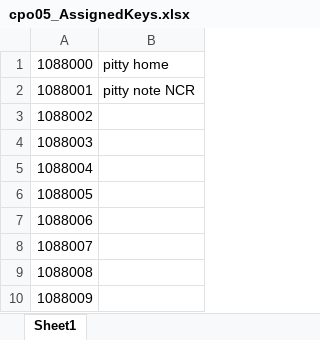
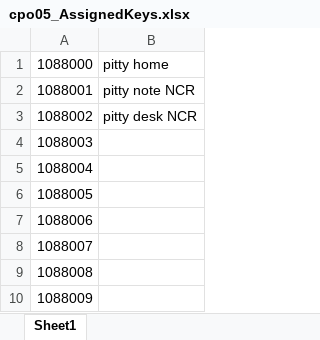
Before and after one commit to ColibriAgile/extensions, an Excel workbook: cmc/docs/cpo05_AssignedKeys.xlsx, sheet Sheet1, drawn as a sheet; only a part is shown; values as stored, in another font and other column widths than the file's, no borders; the diff names each change by its address in the sheet, - before the commit and + after, or states it on an @@ line.

```diff
--- a/cmc/docs/cpo05_AssignedKeys.xlsx (sheet Sheet1)
+++ b/cmc/docs/cpo05_AssignedKeys.xlsx (sheet Sheet1)
-B3: (empty)
+B3: pitty desk NCR
```
Also changed, not shown: 1 other file.
